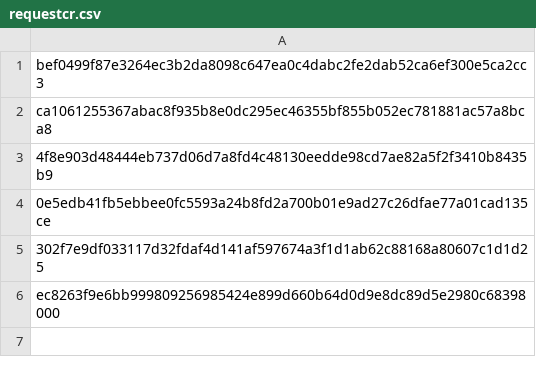
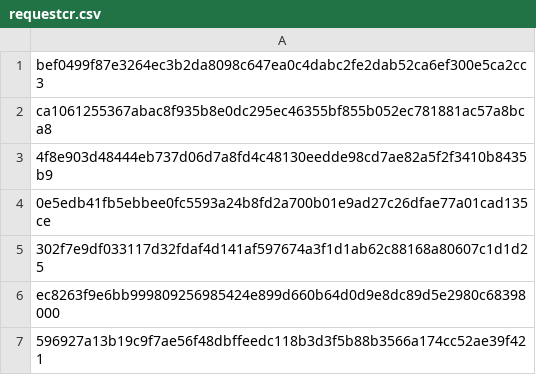
Before and after one commit to mabbsolute/tgs, a CSV file: requestcr.csv, drawn as a sheet.

Commit message:
Update requestcr.csv

```diff
--- a/requestcr.csv
+++ b/requestcr.csv
@@ -6 +6,2 @@ ca1061255367abac8f935b8e0dc295ec46355bf855b052ec781881ac57a8bca8
 ec8263f9e6bb999809256985424e899d660b64d0d9e8dc89d5e2980c68398000
+596927a13b19c9f7ae56f48dbffeedc118b3d3f5b88b3566a174cc52ae39f421
```
